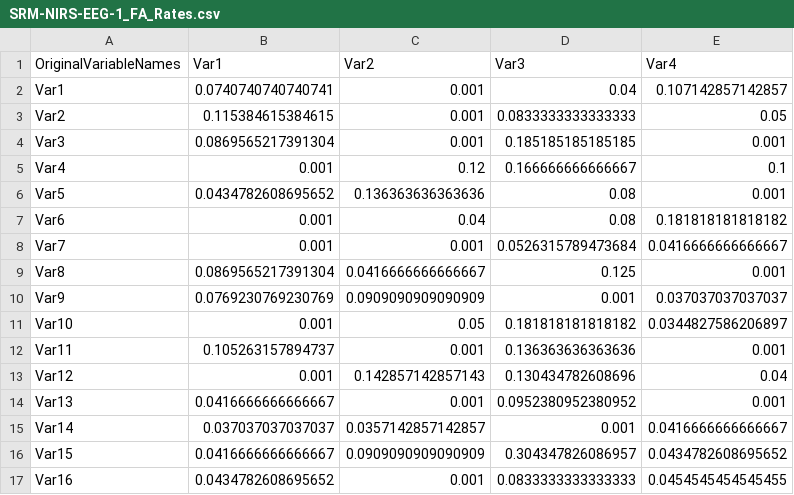
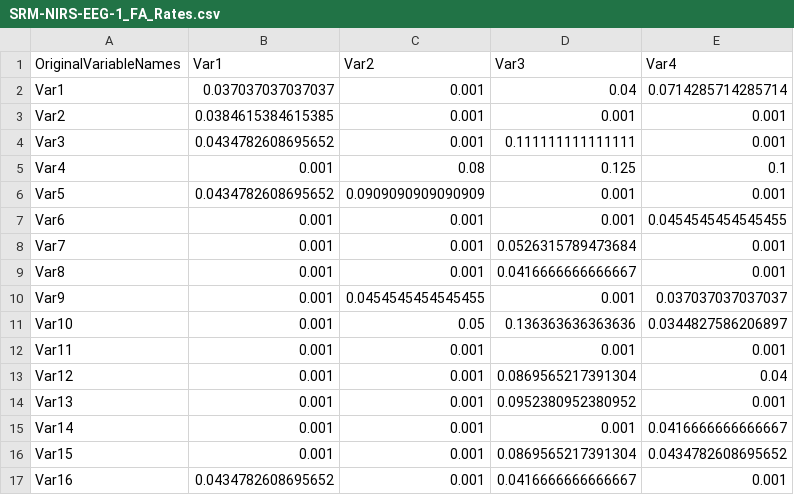
Before and after one commit to brichard28/Broadband-ILD-fNIRS, a CSV file: RESULTS DATA/SRM-NIRS-EEG-1_FA_Rates.csv, drawn as a sheet; only a part is shown; the diff covers the shown part only.

```diff
--- a/RESULTS DATA/SRM-NIRS-EEG-1_FA_Rates.csv
+++ b/RESULTS DATA/SRM-NIRS-EEG-1_FA_Rates.csv
@@ -1,17 +1,17 @@
 OriginalVariableNames,Var1,Var2,Var3,Var4
-Var1,0.0740740740740741,0.001,0.04,0.107142857142857
-Var2,0.115384615384615,0.001,0.0833333333333333,0.05
-Var3,0.0869565217391304,0.001,0.185185185185185,0.001
-Var4,0.001,0.12,0.166666666666667,0.1
-Var5,0.0434782608695652,0.136363636363636,0.08,0.001
-Var6,0.001,0.04,0.08,0.181818181818182
-Var7,0.001,0.001,0.0526315789473684,0.0416666666666667
-Var8,0.0869565217391304,0.0416666666666667,0.125,0.001
-Var9,0.0769230769230769,0.0909090909090909,0.001,0.037037037037037
-Var10,0.001,0.05,0.181818181818182,0.0344827586206897
-Var11,0.105263157894737,0.001,0.136363636363636,0.001
-Var12,0.001,0.142857142857143,0.130434782608696,0.04
-Var13,0.0416666666666667,0.001,0.0952380952380952,0.001
-Var14,0.037037037037037,0.0357142857142857,0.001,0.0416666666666667
-Var15,0.0416666666666667,0.0909090909090909,0.304347826086957,0.0434782608695652
-Var16,0.0434782608695652,0.001,0.0833333333333333,0.0454545454545455
+Var1,0.037037037037037,0.001,0.04,0.0714285714285714
+Var2,0.0384615384615385,0.001,0.001,0.001
+Var3,0.0434782608695652,0.001,0.111111111111111,0.001
+Var4,0.001,0.08,0.125,0.1
+Var5,0.0434782608695652,0.0909090909090909,0.001,0.001
+Var6,0.001,0.001,0.001,0.0454545454545455
+Var7,0.001,0.001,0.0526315789473684,0.001
+Var8,0.001,0.001,0.0416666666666667,0.001
+Var9,0.001,0.0454545454545455,0.001,0.037037037037037
+Var10,0.001,0.05,0.136363636363636,0.0344827586206897
+Var11,0.001,0.001,0.001,0.001
+Var12,0.001,0.001,0.0869565217391304,0.04
+Var13,0.001,0.001,0.0952380952380952,0.001
+Var14,0.001,0.001,0.001,0.0416666666666667
+Var15,0.001,0.001,0.0869565217391304,0.0434782608695652
+Var16,0.0434782608695652,0.001,0.0416666666666667,0.001
```
Also changed, not shown: 18 edited cells elsewhere in this file, RESULTS DATA/SRM-NIRS-EEG-1_d_primes.csv, RESULTS DATA/SRM-NIRS-EEG-1_object_Rates.csv, 17 other files.
